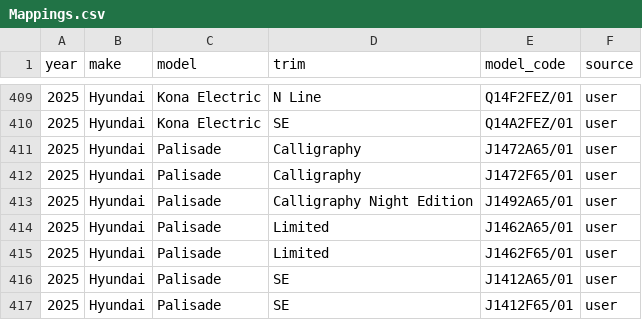
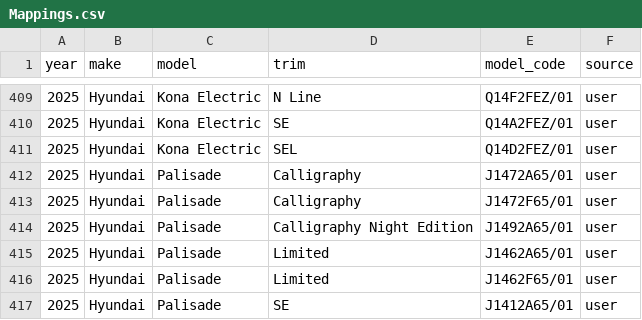
Before and after one commit to klb-text/map, a CSV file: Mappings.csv, drawn as a sheet; only a part is shown, gaps mark what is left out; the shorter side is filled out with more unchanged rows.

Commit message:
chore(mappings): upsert 1 row(s) via AFF UI - 1770659333.422013

```diff
--- a/Mappings.csv
+++ b/Mappings.csv
@@ -410,2 +410,3 @@ year,make,model,trim,model_code,source
 2025,Hyundai,Kona Electric,SE,Q14A2FEZ/01,user
+2025,Hyundai,Kona Electric,SEL,Q14D2FEZ/01,user
 2025,Hyundai,Palisade,Calligraphy,J1472A65/01,user
```
